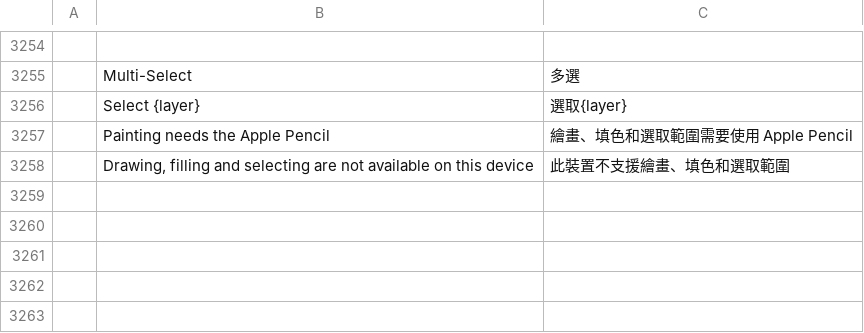
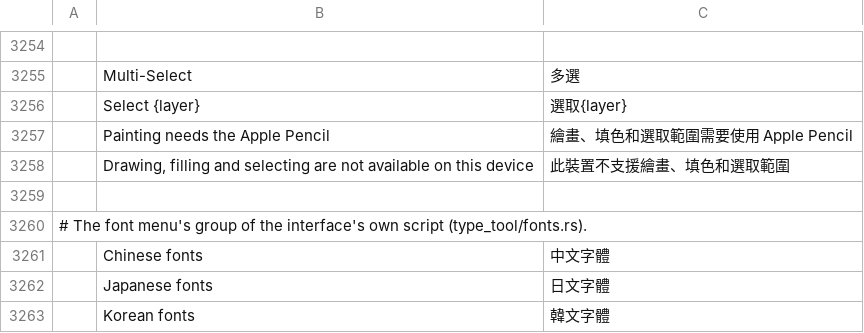
Before and after one commit to LuyiCat/phcraft-comfy, a TSV file: crates/ui-egui/src/i18n/zh-hant.tsv, drawn as a sheet; only a part is shown, gaps mark what is left out; the diff names each change by its address in the sheet, - before the commit and + after, or states it on an @@ line.

```diff
--- a/crates/ui-egui/src/i18n/zh-hant.tsv
+++ b/crates/ui-egui/src/i18n/zh-hant.tsv
+row 3259: (empty)
+row 3260: # The font menu's group of the interface's own script (type_tool/fonts.rs).
+row 3261:  | Chinese fonts | 中文字體
+row 3262:  | Japanese fonts | 日文字體
+row 3263:  | Korean fonts | 韓文字體
```
Also changed, not shown: crates/ui-egui/src/i18n/ja.tsv, crates/ui-egui/src/i18n/ko.tsv, 20 other files.
